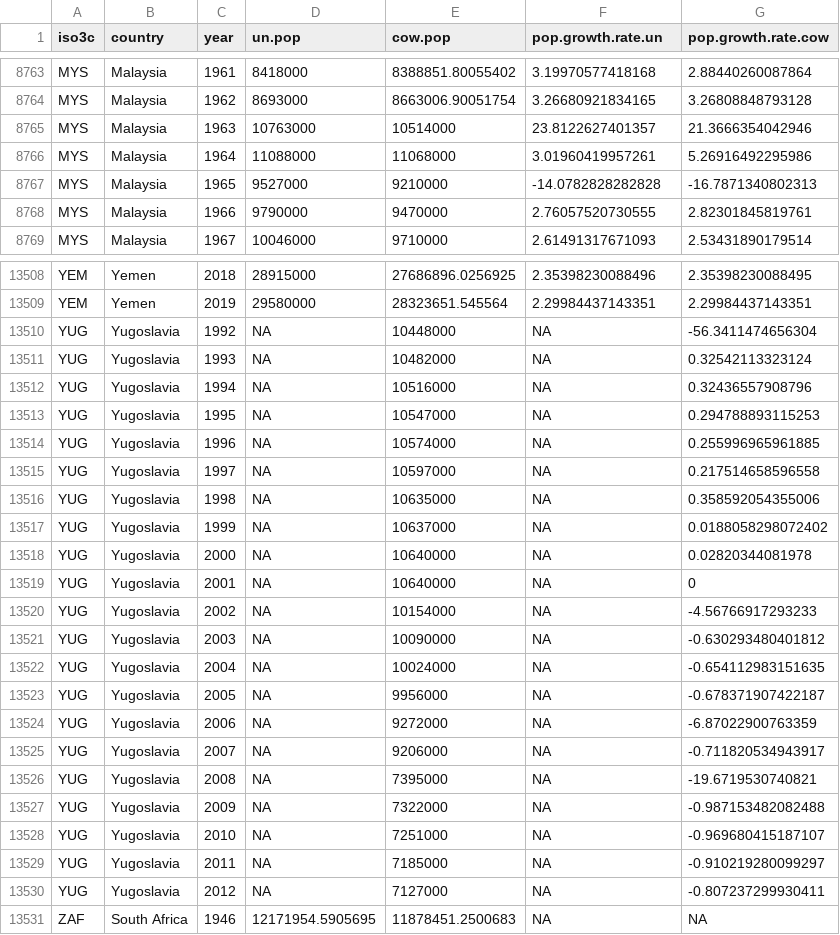
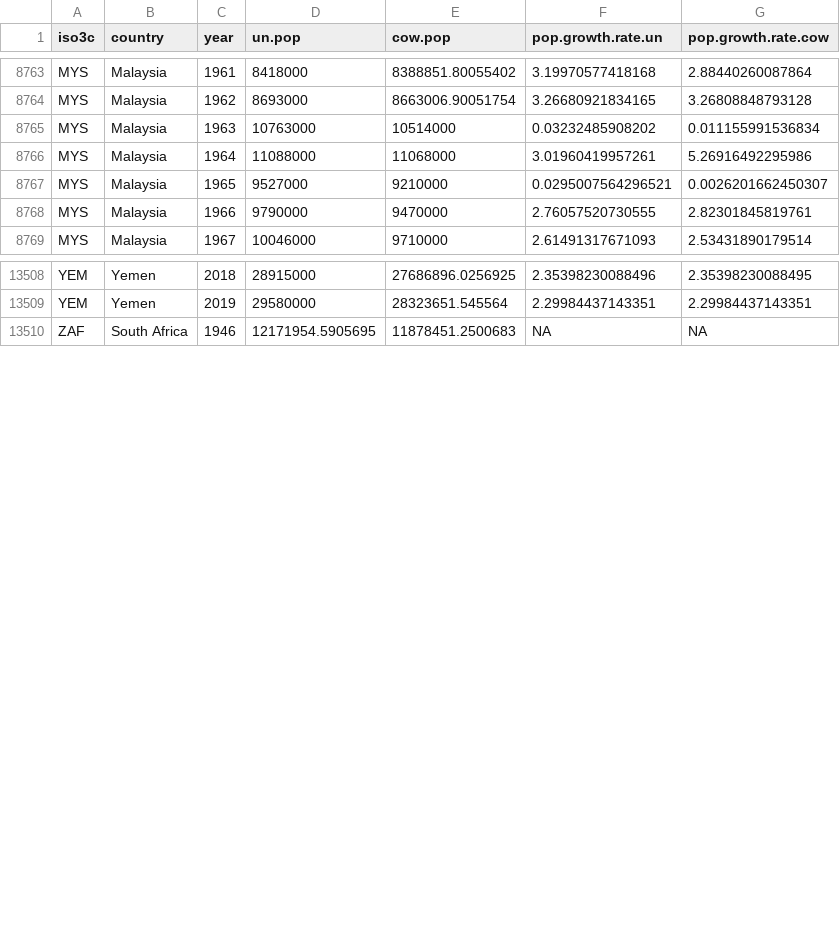
Before and after one commit to tdballesteros/conflict-relapse, a CSV file: Data files/Formatted data files/population.csv, drawn as a sheet; only a part is shown, gaps mark what is left out; the diff covers the shown part only.

Commit message:
Finished initial growth rate modifications

```diff
--- a/Data files/Formatted data files/population.csv
+++ b/Data files/Formatted data files/population.csv
@@ -8764,5 +8764,5 @@
 "MYS","Malaysia",1962,8693000,8663006.90051754,3.26680921834165,3.26808848793128
-"MYS","Malaysia",1963,10763000,10514000,23.8122627401357,21.3666354042946
+"MYS","Malaysia",1963,10763000,10514000,0.03232485908202,0.011155991536834
 "MYS","Malaysia",1964,11088000,11068000,3.01960419957261,5.26916492295986
-"MYS","Malaysia",1965,9527000,9210000,-14.0782828282828,-16.7871340802313
+"MYS","Malaysia",1965,9527000,9210000,0.0295007564296521,0.0026201662450307
 "MYS","Malaysia",1966,9790000,9470000,2.76057520730555,2.82301845819761
@@ -13509,23 +13509,2 @@
 "YEM","Yemen",2019,29580000,28323651.545564,2.29984437143351,2.29984437143351
-"YUG","Yugoslavia",1992,NA,10448000,NA,-56.3411474656304
-"YUG","Yugoslavia",1993,NA,10482000,NA,0.32542113323124
-"YUG","Yugoslavia",1994,NA,10516000,NA,0.32436557908796
-"YUG","Yugoslavia",1995,NA,10547000,NA,0.294788893115253
-"YUG","Yugoslavia",1996,NA,10574000,NA,0.255996965961885
-"YUG","Yugoslavia",1997,NA,10597000,NA,0.217514658596558
-"YUG","Yugoslavia",1998,NA,10635000,NA,0.358592054355006
-"YUG","Yugoslavia",1999,NA,10637000,NA,0.0188058298072402
-"YUG","Yugoslavia",2000,NA,10640000,NA,0.02820344081978
-"YUG","Yugoslavia",2001,NA,10640000,NA,0
-"YUG","Yugoslavia",2002,NA,10154000,NA,-4.56766917293233
-"YUG","Yugoslavia",2003,NA,10090000,NA,-0.630293480401812
-"YUG","Yugoslavia",2004,NA,10024000,NA,-0.654112983151635
-"YUG","Yugoslavia",2005,NA,9956000,NA,-0.678371907422187
-"YUG","Yugoslavia",2006,NA,9272000,NA,-6.87022900763359
-"YUG","Yugoslavia",2007,NA,9206000,NA,-0.711820534943917
-"YUG","Yugoslavia",2008,NA,7395000,NA,-19.6719530740821
-"YUG","Yugoslavia",2009,NA,7322000,NA,-0.987153482082488
-"YUG","Yugoslavia",2010,NA,7251000,NA,-0.969680415187107
-"YUG","Yugoslavia",2011,NA,7185000,NA,-0.910219280099297
-"YUG","Yugoslavia",2012,NA,7127000,NA,-0.807237299930411
 "ZAF","South Africa",1946,12171954.5905695,11878451.2500683,NA,NA
```
Also changed, not shown: 38 edited cells elsewhere in this file, 3 other files.
